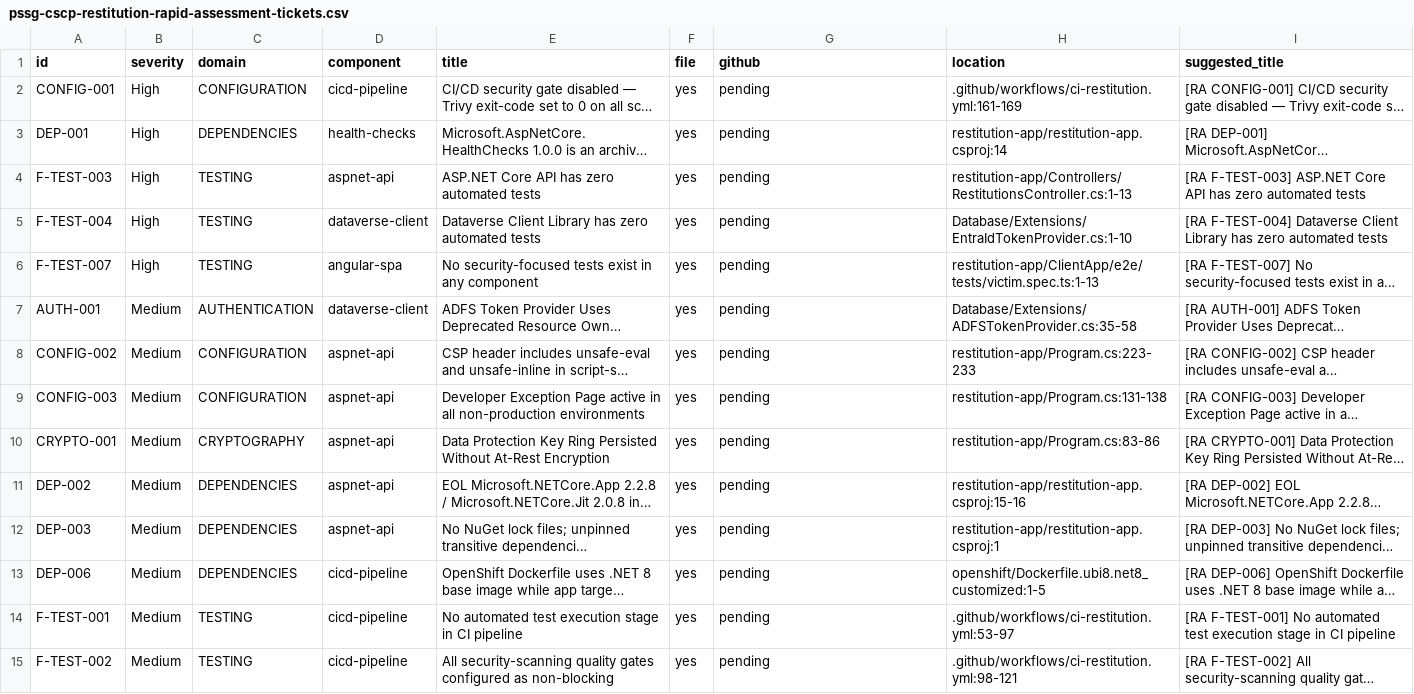
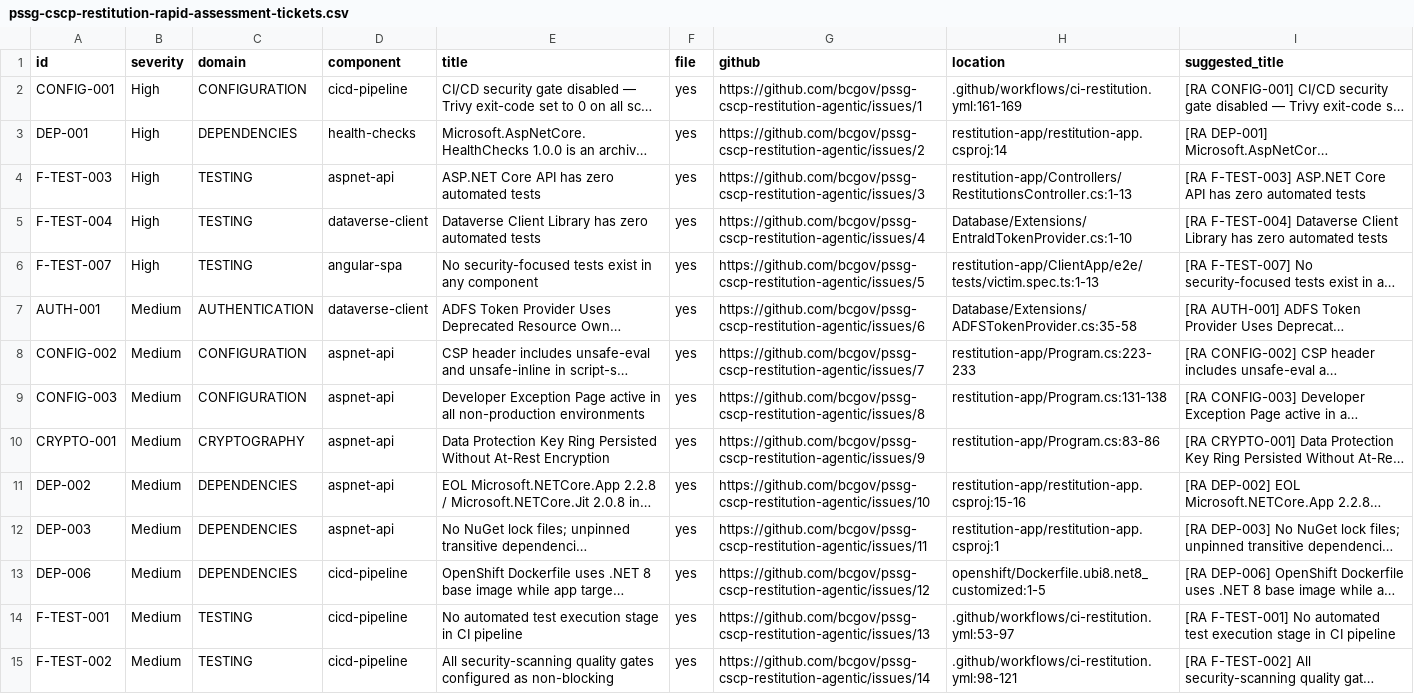
Before and after one commit to bcgov/pssg-cscp-restitution-agentic, a CSV file: docs/pssg-cscp-restitution-rapid-assessment-tickets.csv, drawn as a sheet; only a part is shown; long unchanged cells end in …; the diff covers the shown part only; the diff names each change by its address in the sheet, - before the commit and + after, or states it on an @@ line.

```diff
--- a/docs/pssg-cscp-restitution-rapid-assessment-tickets.csv
+++ b/docs/pssg-cscp-restitution-rapid-assessment-tickets.csv
-G2 (github): pending
+G2 (github): https://github.com/bcgov/pssg-cscp-restitution-agentic/issues/1
-G3 (github): pending
+G3 (github): https://github.com/bcgov/pssg-cscp-restitution-agentic/issues/2
-G4 (github): pending
+G4 (github): https://github.com/bcgov/pssg-cscp-restitution-agentic/issues/3
-G5 (github): pending
+G5 (github): https://github.com/bcgov/pssg-cscp-restitution-agentic/issues/4
-G6 (github): pending
+G6 (github): https://github.com/bcgov/pssg-cscp-restitution-agentic/issues/5
-G7 (github): pending
+G7 (github): https://github.com/bcgov/pssg-cscp-restitution-agentic/issues/6
-G8 (github): pending
+G8 (github): https://github.com/bcgov/pssg-cscp-restitution-agentic/issues/7
-G9 (github): pending
+G9 (github): https://github.com/bcgov/pssg-cscp-restitution-agentic/issues/8
-G10 (github): pending
+G10 (github): https://github.com/bcgov/pssg-cscp-restitution-agentic/issues/9
-G11 (github): pending
+G11 (github): https://github.com/bcgov/pssg-cscp-restitution-agentic/issues/10
-G12 (github): pending
+G12 (github): https://github.com/bcgov/pssg-cscp-restitution-agentic/issues/11
-G13 (github): pending
+G13 (github): https://github.com/bcgov/pssg-cscp-restitution-agentic/issues/12
-G14 (github): pending
+G14 (github): https://github.com/bcgov/pssg-cscp-restitution-agentic/issues/13
-G15 (github): pending
+G15 (github): https://github.com/bcgov/pssg-cscp-restitution-agentic/issues/14
```
Also changed, not shown: 22 edited cells elsewhere in this file, 1 other file.
